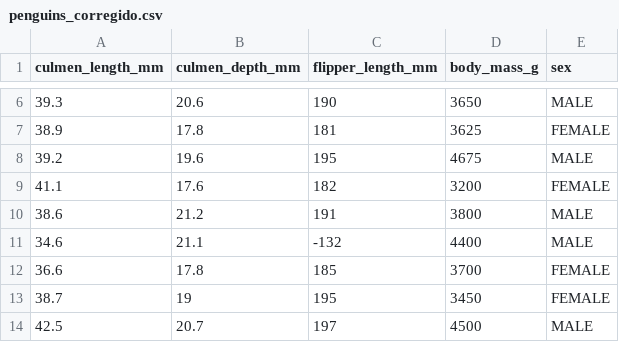
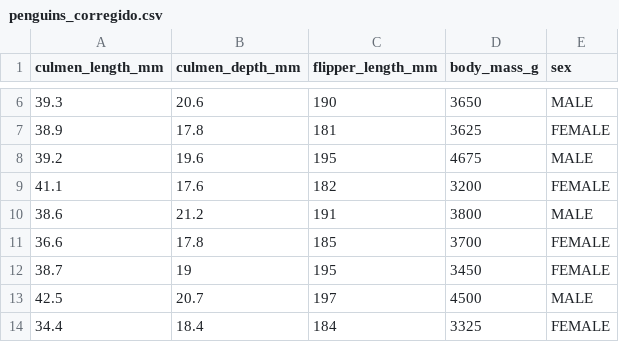
Before and after one commit to DiegoHumpiri/ClusteringDataSets, a CSV file: penguins_corregido.csv, drawn as a sheet; only a part is shown, gaps mark what is left out; the shorter side is filled out with more unchanged rows; the diff names each change by its address in the sheet, - before the commit and + after, or states it on an @@ line.

Commit message:
correccion dataset

```diff
--- a/penguins_corregido.csv
+++ b/penguins_corregido.csv
-row 11: 34.6 | 21.1 | -132 | 4400 | MALE
```
